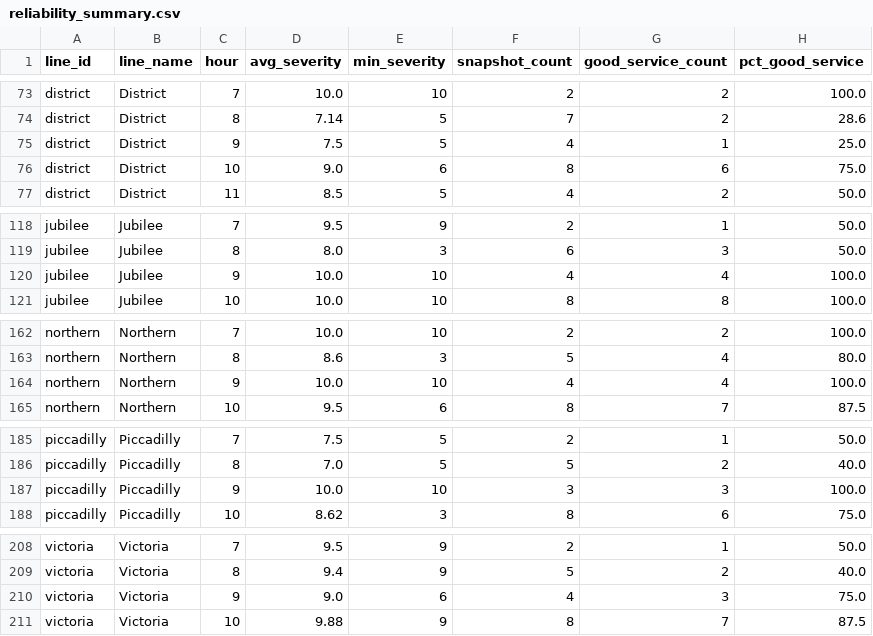
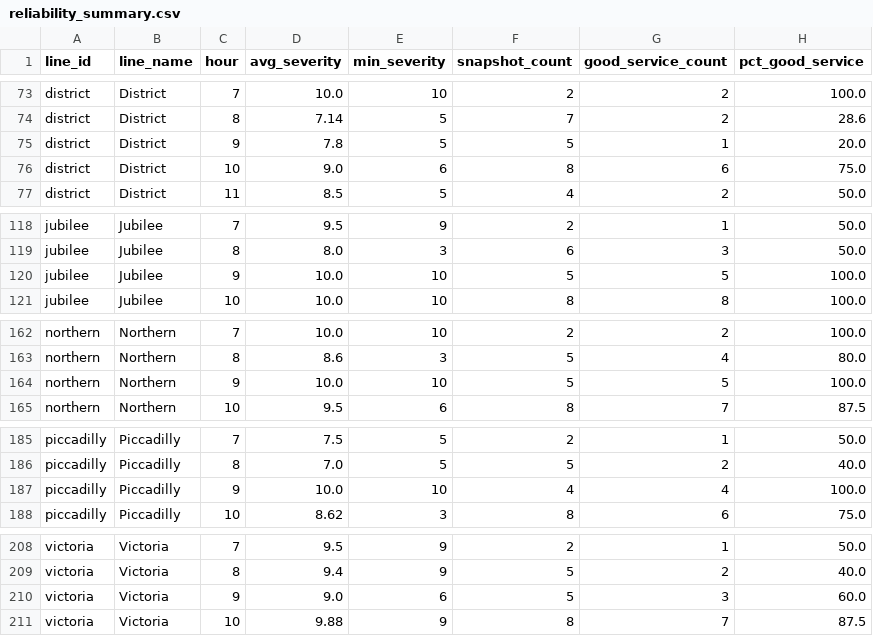
Before and after one commit to AbdulmalikAdam27/tfl-reliability-dashboard, a CSV file: data/reliability_summary.csv, drawn as a sheet; only a part is shown, gaps mark what is left out; the diff covers the shown part only.

```diff
--- a/data/reliability_summary.csv
+++ b/data/reliability_summary.csv
@@ -74,3 +74,3 @@ district,District,7,10.0,10,2,2,100.0
 district,District,8,7.14,5,7,2,28.6
-district,District,9,7.5,5,4,1,25.0
+district,District,9,7.8,5,5,1,20.0
 district,District,10,9.0,6,8,6,75.0
@@ -119,3 +119,3 @@ jubilee,Jubilee,7,9.5,9,2,1,50.0
 jubilee,Jubilee,8,8.0,3,6,3,50.0
-jubilee,Jubilee,9,10.0,10,4,4,100.0
+jubilee,Jubilee,9,10.0,10,5,5,100.0
 jubilee,Jubilee,10,10.0,10,8,8,100.0
@@ -163,3 +163,3 @@ northern,Northern,7,10.0,10,2,2,100.0
 northern,Northern,8,8.6,3,5,4,80.0
-northern,Northern,9,10.0,10,4,4,100.0
+northern,Northern,9,10.0,10,5,5,100.0
 northern,Northern,10,9.5,6,8,7,87.5
@@ -186,3 +186,3 @@ piccadilly,Piccadilly,7,7.5,5,2,1,50.0
 piccadilly,Piccadilly,8,7.0,5,5,2,40.0
-piccadilly,Piccadilly,9,10.0,10,3,3,100.0
+piccadilly,Piccadilly,9,10.0,10,4,4,100.0
 piccadilly,Piccadilly,10,8.62,3,8,6,75.0
@@ -209,3 +209,3 @@ victoria,Victoria,7,9.5,9,2,1,50.0
 victoria,Victoria,8,9.4,9,5,2,40.0
-victoria,Victoria,9,9.0,6,4,3,75.0
+victoria,Victoria,9,9.0,6,5,3,60.0
 victoria,Victoria,10,9.88,9,8,7,87.5
```
Also changed, not shown: 20 edited cells elsewhere in this file, data/arrivals_summary.csv, data/line_status.csv.
